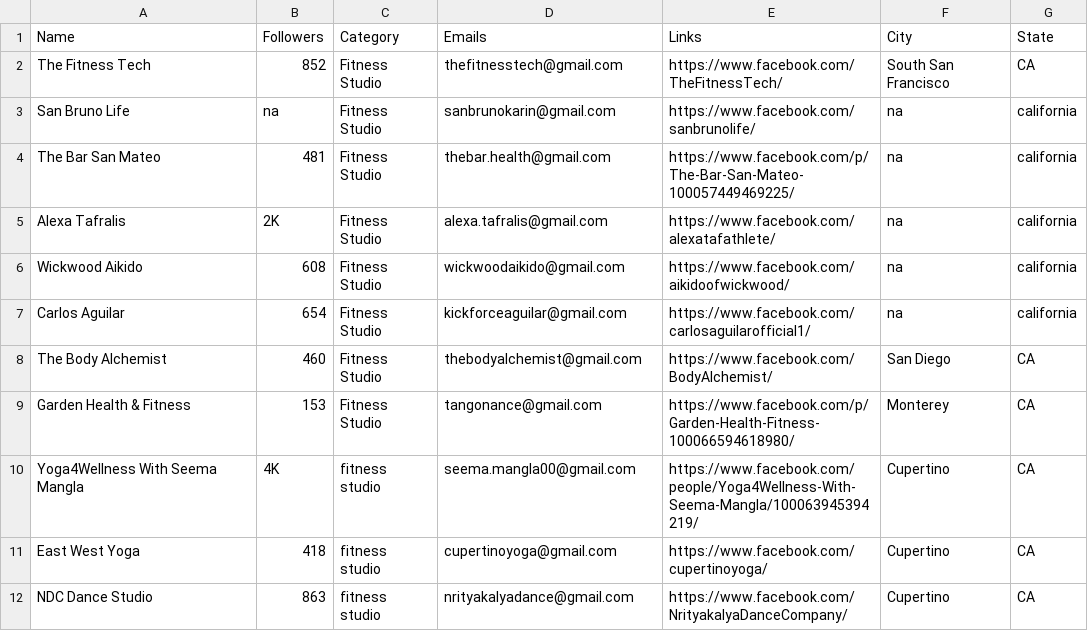
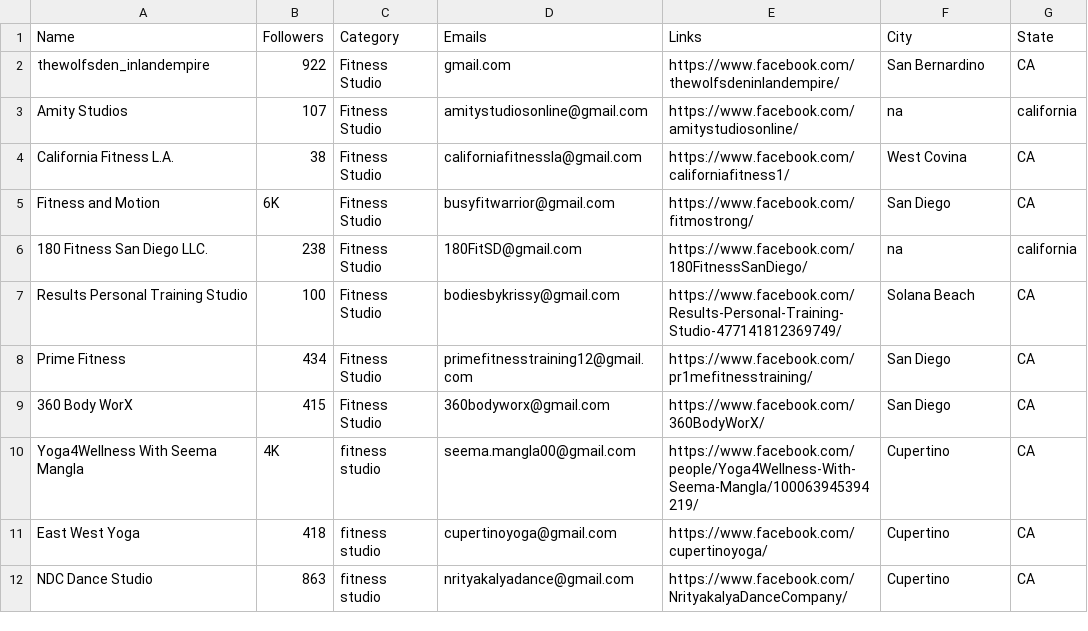
Before and after one commit to will-carrington/inconsistent_contacts, a CSV file: 1230_file.csv, drawn as a sheet; only a part is shown; removed rows and columns are numbered as before the commit, all else as after; the diff names each change by its address in the sheet, - before the commit and + after, or states it on an @@ line.

Commit message:
Update file via API

```diff
--- a/1230_file.csv
+++ b/1230_file.csv
-row 2: The Fitness Tech | 852 | Fitness Studio | thefitnesstech@gmail.com | https://www.facebook.com/TheFitnessTech/ | South San Francisco | CA
+row 2: thewolfsden_inlandempire | 922 | Fitness Studio | gmail.com | https://www.facebook.com/thewolfsdeninlandempire/ | San Bernardino | CA
-A3 (Name): San Bruno Life
+A3 (Name): Amity Studios
-B3 (Followers): na
+B3 (Followers): 107
-D3 (Emails): sanbrunokarin@gmail.com
+D3 (Emails): amitystudiosonline@gmail.com
-E3 (Links): https://www.facebook.com/sanbrunolife/
+E3 (Links): https://www.facebook.com/amitystudiosonline/
-row 4: The Bar San Mateo | 481 | Fitness Studio | thebar.health@gmail.com | https://www.facebook.com/p/The-Bar-San-Mateo-100057449469225/ | na | california
-row 5: Alexa Tafralis | 2K | Fitness Studio | alexa.tafralis@gmail.com | https://www.facebook.com/alexatafathlete/ | na | california
-row 6: Wickwood Aikido | 608 | Fitness Studio | wickwoodaikido@gmail.com | https://www.facebook.com/aikidoofwickwood/ | na | california
-row 7: Carlos Aguilar | 654 | Fitness Studio | kickforceaguilar@gmail.com | https://www.facebook.com/carlosaguilarofficial1/ | na | california
+row 4: California Fitness L.A. | 38 | Fitness Studio | californiafitnessla@gmail.com | https://www.facebook.com/californiafitness1/ | West Covina | CA
-A5 (Name): The Body Alchemist
+A5 (Name): Fitness and Motion
-B5 (Followers): 460
+B5 (Followers): 6K
-D5 (Emails): thebodyalchemist@gmail.com
+D5 (Emails): busyfitwarrior@gmail.com
-E5 (Links): https://www.facebook.com/BodyAlchemist/
+E5 (Links): https://www.facebook.com/fitmostrong/
-row 9: Garden Health & Fitness | 153 | Fitness Studio | tangonance@gmail.com | https://www.facebook.com/p/Garden-Health-Fitness-100066594618980/ | Monterey | CA
+row 6: 180 Fitness San Diego LLC. | 238 | Fitness Studio | 180FitSD@gmail.com | https://www.facebook.com/180FitnessSanDiego/ | na | california
+row 7: Results Personal Training Studio | 100 | Fitness Studio | bodiesbykrissy@gmail.com | https://www.facebook.com/Results-Personal-Training-Studio-477141812369749/ | Solana Beach | CA
+row 8: Prime Fitness | 434 | Fitness Studio | primefitnesstraining12@gmail.com | https://www.facebook.com/pr1mefitnesstraining/ | San Diego | CA
+row 9: 360 Body WorX | 415 | Fitness Studio | 360bodyworx@gmail.com | https://www.facebook.com/360BodyWorX/ | San Diego | CA
```
